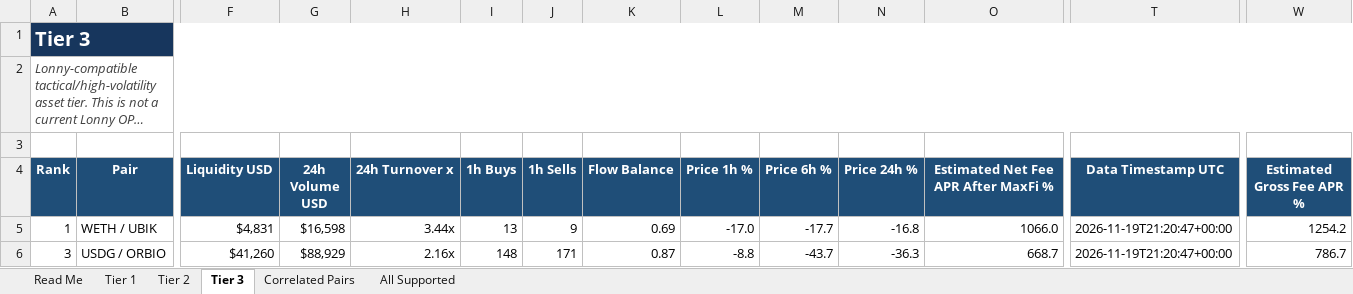
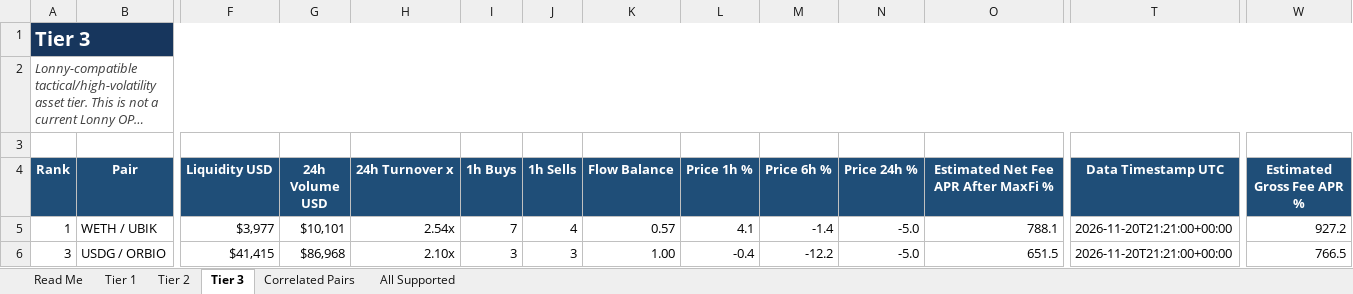
Before and after one commit to rygeneral/lp-pair-rankings, an Excel workbook: LP-Pair-Rankings.xlsx, sheet Tier 3, drawn as a sheet; only a part is shown, gaps mark what is left out; long unchanged cells end in …; values as stored, in another font and other column widths than the file's, no borders; conditional formats and table styles not drawn; the diff covers the shown part only; the diff names each change by its address in the sheet, - before the commit and + after, or states it on an @@ line.

```diff
--- a/LP-Pair-Rankings.xlsx (sheet Tier 3)
+++ b/LP-Pair-Rankings.xlsx (sheet Tier 3)
-F5 (Liquidity USD): $4,831
+F5 (Liquidity USD): $3,977
-G5 (24h Volume USD): $16,598
+G5 (24h Volume USD): $10,101
-H5 (24h Turnover x): 3.44x
+H5 (24h Turnover x): 2.54x
-I5 (1h Buys): 13
+I5 (1h Buys): 7
-J5 (1h Sells): 9
+J5 (1h Sells): 4
-K5 (Flow Balance): 0.69
+K5 (Flow Balance): 0.57
-L5 (Price 1h %): -17.0
+L5 (Price 1h %): 4.1
-M5 (Price 6h %): -17.7
+M5 (Price 6h %): -1.4
-N5 (Price 24h %): -16.8
+N5 (Price 24h %): -5.0
-O5: 1066.0
+O5: 788.1
-T5:T6 (Data Timestamp UTC): 2026-11-19T21:20:47+00:00
+T5:T6 (Data Timestamp UTC): 2026-11-20T21:21:00+00:00
-W5 (Estimated Gross Fee APR %): 1254.2
+W5 (Estimated Gross Fee APR %): 927.2
-F6 (Liquidity USD): $41,260
+F6 (Liquidity USD): $41,415
-G6 (24h Volume USD): $88,929
+G6 (24h Volume USD): $86,968
-H6 (24h Turnover x): 2.16x
+H6 (24h Turnover x): 2.10x
-I6 (1h Buys): 148
+I6 (1h Buys): 3
-J6 (1h Sells): 171
+J6 (1h Sells): 3
-K6 (Flow Balance): 0.87
+K6 (Flow Balance): 1.00
-L6 (Price 1h %): -8.8
+L6 (Price 1h %): -0.4
-M6 (Price 6h %): -43.7
+M6 (Price 6h %): -12.2
-N6 (Price 24h %): -36.3
+N6 (Price 24h %): -5.0
-O6: 668.7
+O6: 651.5
-W6 (Estimated Gross Fee APR %): 786.7
+W6 (Estimated Gross Fee APR %): 766.5
```
Also changed, not shown: 31 added rows, 31 removed rows and 530 edited cells elsewhere in this sheet, sheet All Supported, sheet Tier 2, sheet Tier 1, sheet Correlated Pairs, 1 other file.
